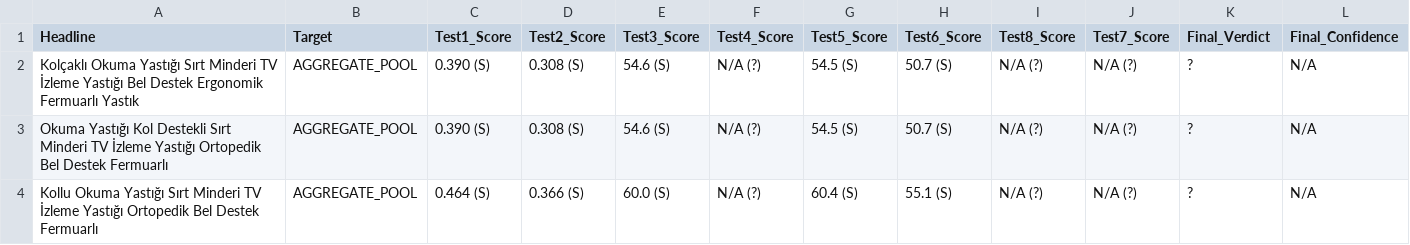
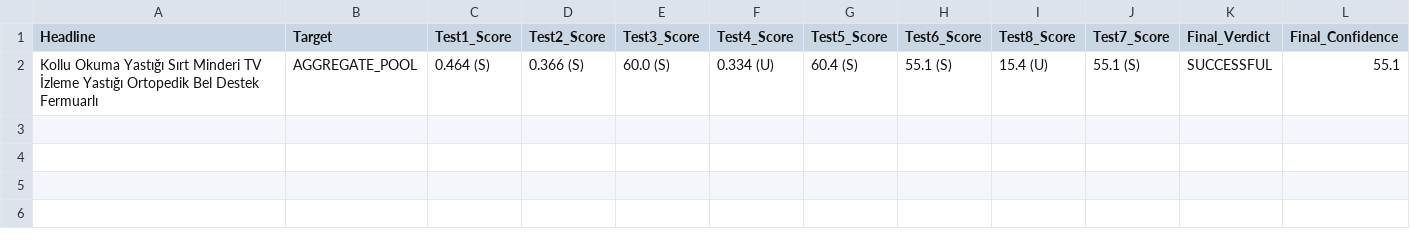
Before and after one commit to onuralpArsln/metinRater, a CSV file: target_scores_summary.csv, drawn as a sheet.

```diff
--- a/target_scores_summary.csv
+++ b/target_scores_summary.csv
@@ -1,4 +1,2 @@
 Headline,Target,Test1_Score,Test2_Score,Test3_Score,Test4_Score,Test5_Score,Test6_Score,Test8_Score,Test7_Score,Final_Verdict,Final_Confidence
-Kolçaklı Okuma Yastığı Sırt Minderi TV İzleme Yastığı Bel Destek Ergonomik Fermuarlı Yastık,AGGREGATE_POOL,0.390 (S),0.308 (S),54.6 (S),N/A (?),54.5 (S),50.7 (S),N/A (?),N/A (?),?,N/A
-Okuma Yastığı Kol Destekli Sırt Minderi TV İzleme Yastığı Ortopedik Bel Destek Fermuarlı,AGGREGATE_POOL,0.390 (S),0.308 (S),54.6 (S),N/A (?),54.5 (S),50.7 (S),N/A (?),N/A (?),?,N/A
-Kollu Okuma Yastığı Sırt Minderi TV İzleme Yastığı Ortopedik Bel Destek Fermuarlı,AGGREGATE_POOL,0.464 (S),0.366 (S),60.0 (S),N/A (?),60.4 (S),55.1 (S),N/A (?),N/A (?),?,N/A
+Kollu Okuma Yastığı Sırt Minderi TV İzleme Yastığı Ortopedik Bel Destek Fermuarlı,AGGREGATE_POOL,0.464 (S),0.366 (S),60.0 (S),0.334 (U),60.4 (S),55.1 (S),15.4 (U),55.1 (S),SUCCESSFUL,55.1
```
Also changed, not shown: 7 other files.
